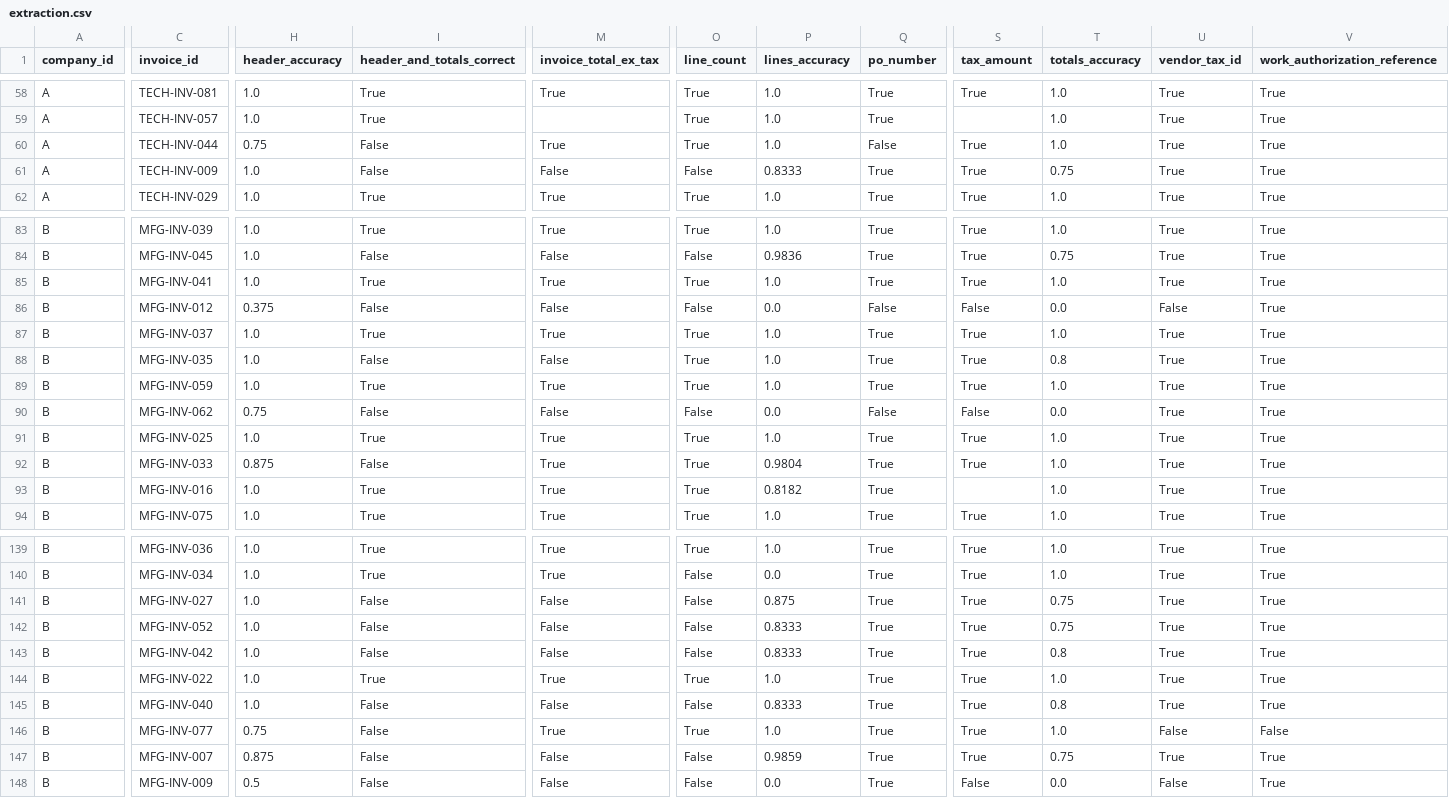
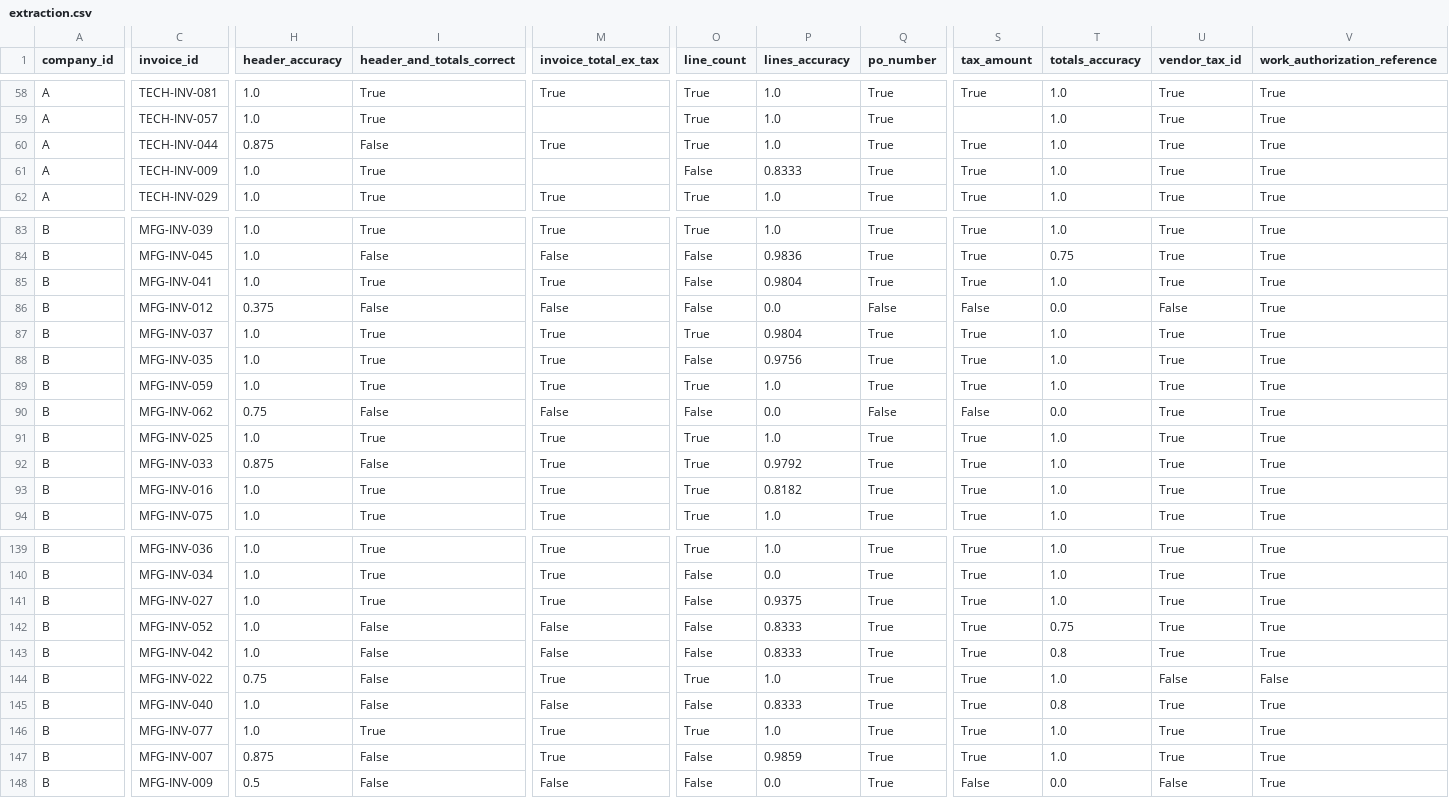
Before and after one commit to aiagencyindia-lab/invoice-processing, a CSV file: benchmark/after/extraction.csv, drawn as a sheet; only a part is shown, gaps mark what is left out; the diff covers the shown part only; the diff names each change by its address in the sheet, - before the commit and + after, or states it on an @@ line.

```diff
--- a/benchmark/after/extraction.csv
+++ b/benchmark/after/extraction.csv
-H60 (header_accuracy): 0.75
+H60 (header_accuracy): 0.875
-Q60 (po_number): False
+Q60 (po_number): True
-I61 (header_and_totals_correct): False
+I61 (header_and_totals_correct): True
-M61 (invoice_total_ex_tax): False
+M61 (invoice_total_ex_tax): (empty)
-T61 (totals_accuracy): 0.75
+T61 (totals_accuracy): 1.0
-O85 (line_count): True
+O85 (line_count): False
-P85 (lines_accuracy): 1.0
+P85 (lines_accuracy): 0.9804
-P87 (lines_accuracy): 1.0
+P87 (lines_accuracy): 0.9804
-I88 (header_and_totals_correct): False
+I88 (header_and_totals_correct): True
-M88 (invoice_total_ex_tax): False
+M88 (invoice_total_ex_tax): True
-O88 (line_count): True
+O88 (line_count): False
-P88 (lines_accuracy): 1.0
+P88 (lines_accuracy): 0.9756
-T88 (totals_accuracy): 0.8
+T88 (totals_accuracy): 1.0
-P92 (lines_accuracy): 0.9804
+P92 (lines_accuracy): 0.9792
-S93 (tax_amount): (empty)
+S93 (tax_amount): True
-I141 (header_and_totals_correct): False
+I141 (header_and_totals_correct): True
-M141 (invoice_total_ex_tax): False
+M141 (invoice_total_ex_tax): True
-P141 (lines_accuracy): 0.875
+P141 (lines_accuracy): 0.9375
-T141 (totals_accuracy): 0.75
+T141 (totals_accuracy): 1.0
-H144 (header_accuracy): 1.0
+H144 (header_accuracy): 0.75
-I144 (header_and_totals_correct): True
+I144 (header_and_totals_correct): False
-U144 (vendor_tax_id): True
+U144 (vendor_tax_id): False
-V144 (work_authorization_reference): True
+V144 (work_authorization_reference): False
-H146 (header_accuracy): 0.75
+H146 (header_accuracy): 1.0
-I146 (header_and_totals_correct): False
+I146 (header_and_totals_correct): True
-U146 (vendor_tax_id): False
+U146 (vendor_tax_id): True
-V146 (work_authorization_reference): False
+V146 (work_authorization_reference): True
-M147 (invoice_total_ex_tax): False
+M147 (invoice_total_ex_tax): True
-T147 (totals_accuracy): 0.75
+T147 (totals_accuracy): 1.0
```
Also changed, not shown: 81 edited cells elsewhere in this file, benchmark/comparison/before-vs-after.csv, benchmark/comparison/flips.csv, 8 other files.
